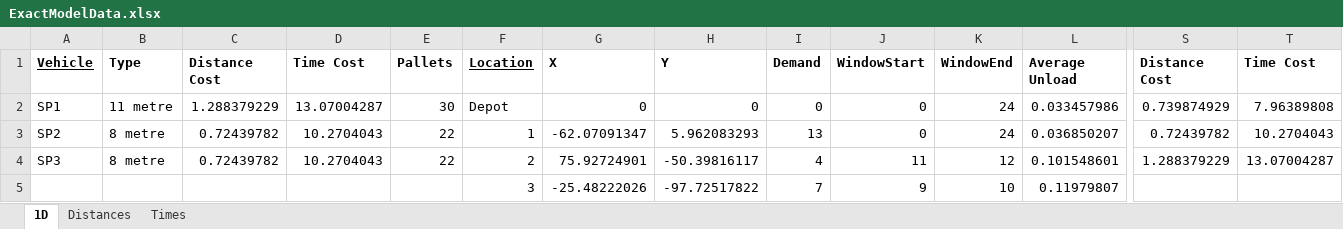
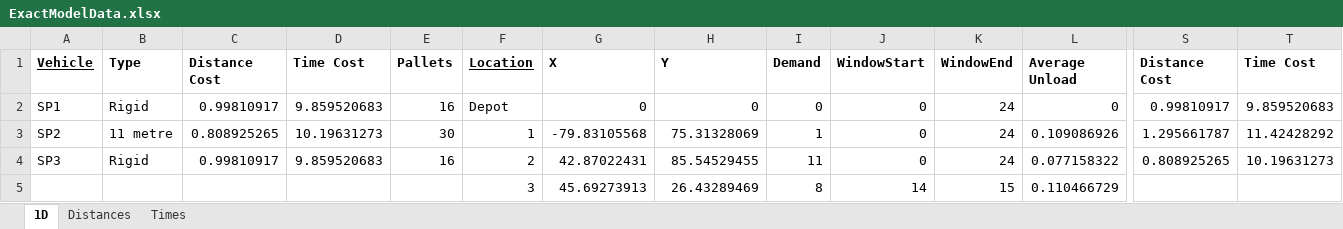
Before and after one commit to Greatmar2/Mathematical-Model-Implementation, an Excel workbook: 6 3/ExactModelData.xlsx, sheet 1D, drawn as a sheet; only a part is shown, gaps mark what is left out; values as stored, in another font and other column widths than the file's, no borders; charts and pictures not drawn; removed rows and columns are numbered as before the commit, all else as after; rows hold the shown columns only; the diff covers the shown part only; the diff names each change by its address in the sheet, - before the commit and + after, or states it on an @@ line.

```diff
--- a/6 3/ExactModelData.xlsx (sheet 1D)
+++ b/6 3/ExactModelData.xlsx (sheet 1D)
-B2 (Type): 11 metre
+B2 (Type): Rigid
-C2 (Distance Cost): 1.288379229
+C2 (Distance Cost): 0.99810917
-D2 (Time Cost): 13.07004287
+D2 (Time Cost): 9.859520683
-E2 (Pallets): 30
+E2 (Pallets): 16
-L2 (Average Unload): 0.033457986
+L2 (Average Unload): 0
-S2 (Distance Cost): 0.739874929
+S2 (Distance Cost): 0.99810917
-T2 (Time Cost): 7.96389808
+T2 (Time Cost): 9.859520683
-B3 (Type): 8 metre
+B3 (Type): 11 metre
-C3 (Distance Cost): 0.72439782
+C3 (Distance Cost): 0.808925265
-D3 (Time Cost): 10.2704043
+D3 (Time Cost): 10.19631273
-E3 (Pallets): 22
+E3 (Pallets): 30
-G3 (X): -62.07091347
+G3 (X): -79.83105568
-H3 (Y): 5.962083293
+H3 (Y): 75.31328069
-I3 (Demand): 13
+I3 (Demand): 1
-L3 (Average Unload): 0.036850207
+L3 (Average Unload): 0.109086926
-S3 (Distance Cost): 0.72439782
+S3 (Distance Cost): 1.295661787
-T3 (Time Cost): 10.2704043
+T3 (Time Cost): 11.42428292
-B4 (Type): 8 metre
+B4 (Type): Rigid
-C4 (Distance Cost): 0.72439782
+C4 (Distance Cost): 0.99810917
-D4 (Time Cost): 10.2704043
+D4 (Time Cost): 9.859520683
-E4 (Pallets): 22
+E4 (Pallets): 16
-G4 (X): 75.92724901
+G4 (X): 42.87022431
-H4 (Y): -50.39816117
+H4 (Y): 85.54529455
-I4 (Demand): 4
+I4 (Demand): 11
-J4 (WindowStart): 11
+J4 (WindowStart): 0
-K4 (WindowEnd): 12
+K4 (WindowEnd): 24
-L4 (Average Unload): 0.101548601
+L4 (Average Unload): 0.077158322
-S4 (Distance Cost): 1.288379229
+S4 (Distance Cost): 0.808925265
-T4 (Time Cost): 13.07004287
+T4 (Time Cost): 10.19631273
-row 5:  |  |  |  |  | 3 | -25.48222026 | -97.72517822 | 7 | 9 | 10 | 0.11979807
+row 5:  |  |  |  |  | 3 | 45.69273913 | 26.43289469 | 8 | 14 | 15 | 0.110466729
```
Also changed, not shown: 2 added rows, 2 removed rows and 7 edited cells elsewhere in this sheet, sheet Times, sheet Distances, charts or pictures, 12 3/ExactModelData.xlsx, 9 3/ExactModelData.xlsx, 13 other files.
